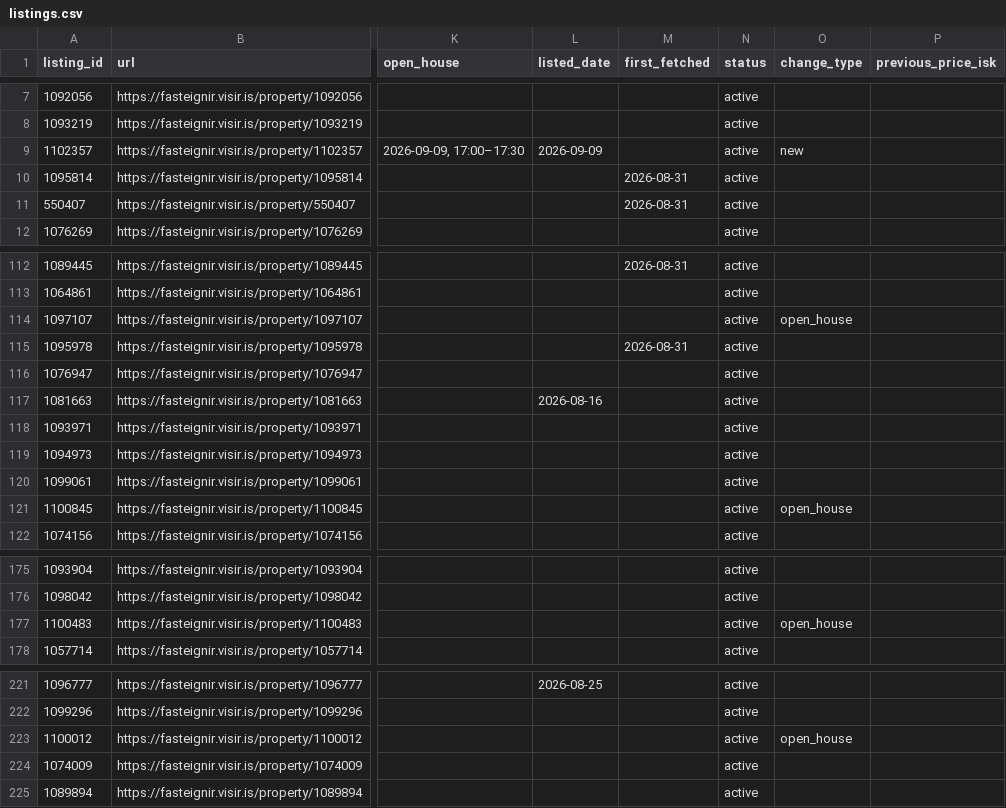
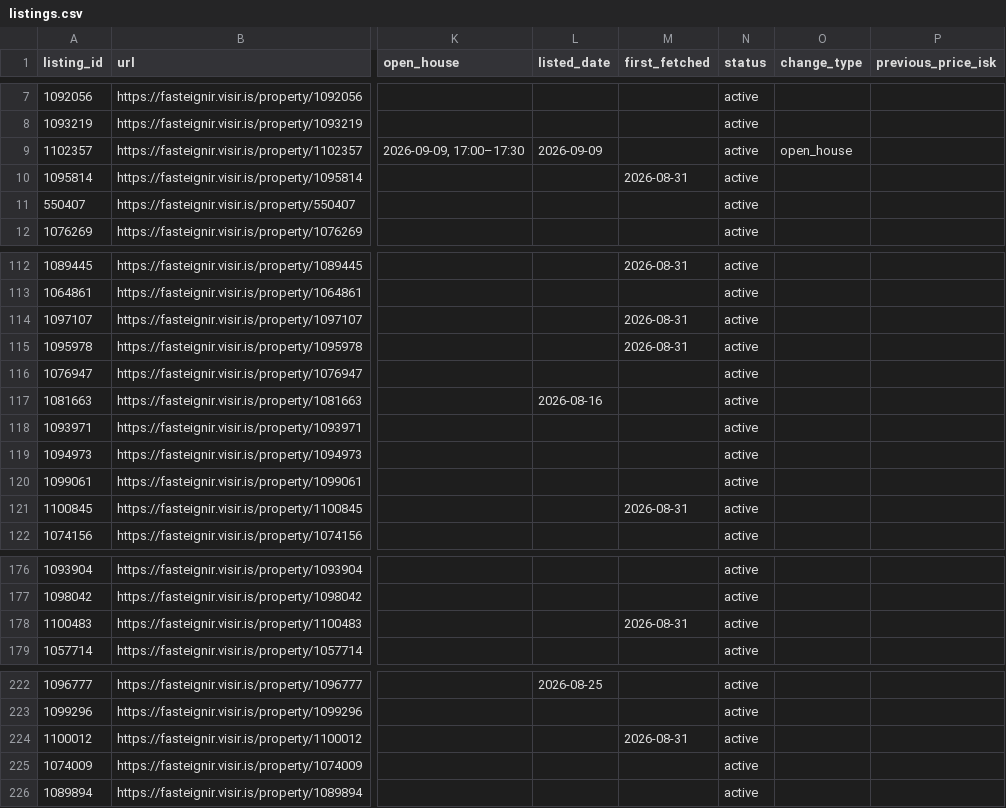
Before and after one commit to alruts/fasteignir-listing-monitor, a CSV file: data/listings.csv, drawn as a sheet; only a part is shown, gaps mark what is left out; addresses are those after the commit; the diff covers the shown part only; the diff names each change by its address in the sheet, - before the commit and + after, or states it on an @@ line.

Commit message:
Update house listings

```diff
--- a/data/listings.csv
+++ b/data/listings.csv
-O9 (change_type): new
+O9 (change_type): open_house
-M11 (first_fetched): 2026-08-31
+M11 (first_fetched): (empty)
-M114 (first_fetched): (empty)
+M114 (first_fetched): 2026-08-31
-O114 (change_type): open_house
+O114 (change_type): (empty)
-M121 (first_fetched): (empty)
+M121 (first_fetched): 2026-08-31
-O121 (change_type): open_house
+O121 (change_type): (empty)
-M178 (first_fetched): (empty)
+M178 (first_fetched): 2026-08-31
-O178 (change_type): open_house
+O178 (change_type): (empty)
-M224 (first_fetched): (empty)
+M224 (first_fetched): 2026-08-31
-O224 (change_type): open_house
+O224 (change_type): (empty)
```
Also changed, not shown: 2 added rows and 25 edited cells elsewhere in this file, 2 other files.
